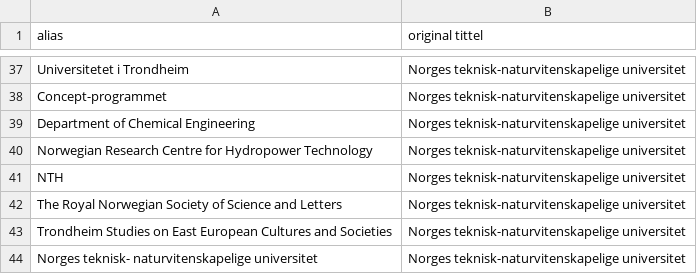
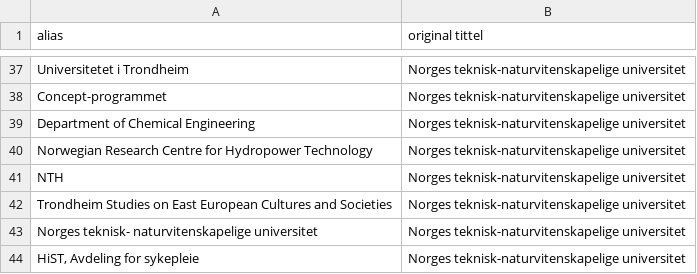
Before and after one commit to BIBSYSDEV/nva-brage-migration, a CSV file: src/main/resources/ntnu_publisher_channel_registry_faculties.csv, drawn as a sheet; only a part is shown, gaps mark what is left out; the shorter side is filled out with more unchanged rows; the diff names each change by its address in the sheet, - before the commit and + after, or states it on an @@ line.

```diff
--- a/src/main/resources/ntnu_publisher_channel_registry_faculties.csv
+++ b/src/main/resources/ntnu_publisher_channel_registry_faculties.csv
-row 42: The Royal Norwegian Society of Science and Letters | Norges teknisk-naturvitenskapelige universitet
```
Also changed, not shown: src/main/resources/publisher_channel_registry_aliases.csv.
